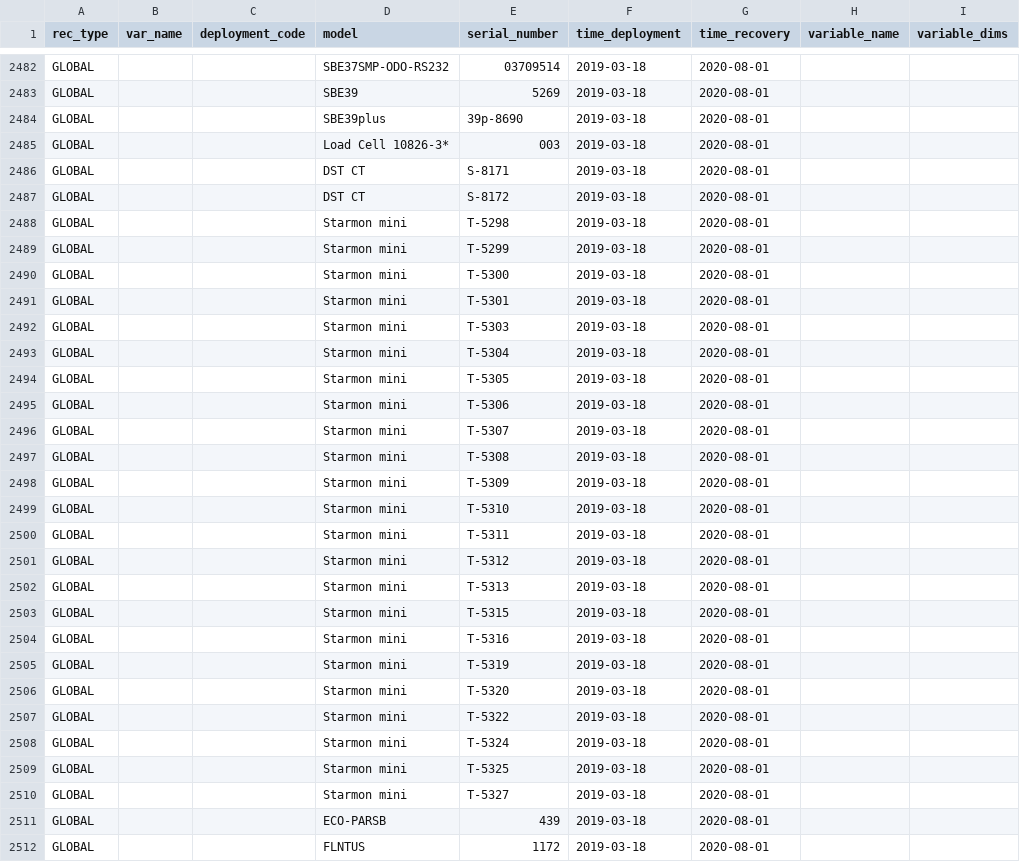
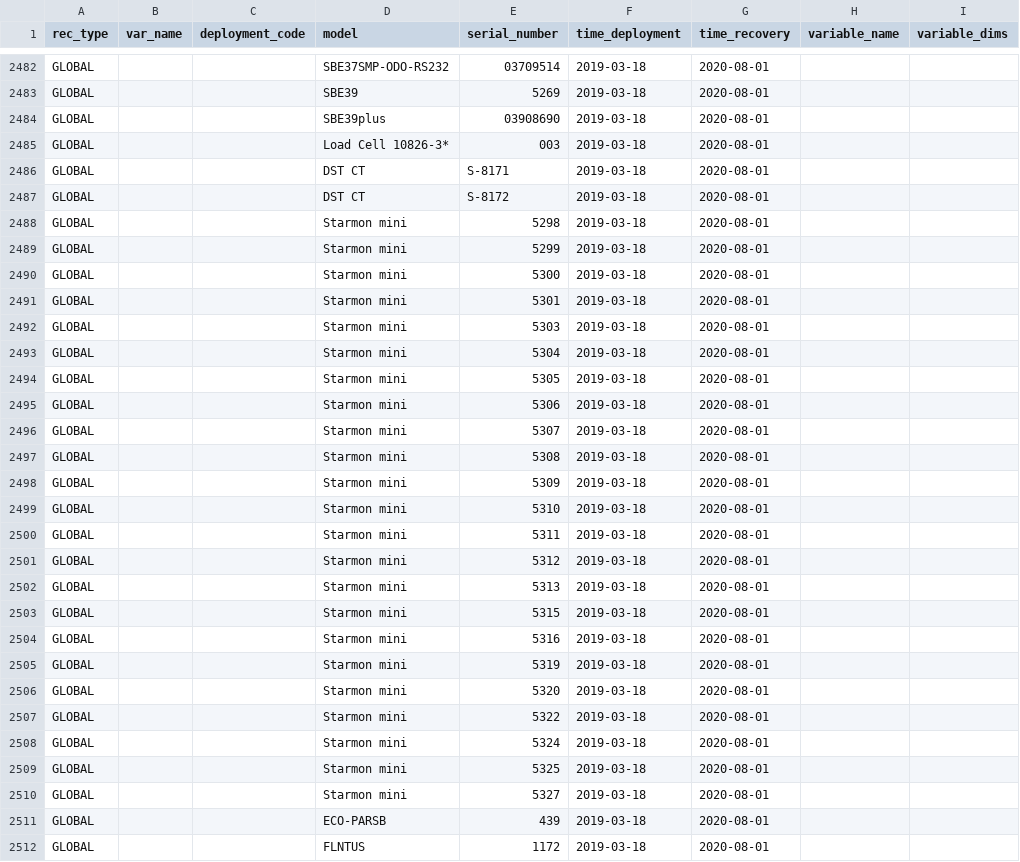
Before and after one commit to petejan/imos-tools, a CSV file: metadata/pulse-saz-sofs-flux.metadata.csv, drawn as a sheet; only a part is shown, gaps mark what is left out; the diff covers the shown part only; the diff names each change by its address in the sheet, - before the commit and + after, or states it on an @@ line.

```diff
--- a/metadata/pulse-saz-sofs-flux.metadata.csv
+++ b/metadata/pulse-saz-sofs-flux.metadata.csv
-E2484 (serial_number): 39p-8690
+E2484 (serial_number): 03908690
-E2488 (serial_number): T-5298
+E2488 (serial_number): 5298
-E2489 (serial_number): T-5299
+E2489 (serial_number): 5299
-E2490 (serial_number): T-5300
+E2490 (serial_number): 5300
-E2491 (serial_number): T-5301
+E2491 (serial_number): 5301
-E2492 (serial_number): T-5303
+E2492 (serial_number): 5303
-E2493 (serial_number): T-5304
+E2493 (serial_number): 5304
-E2494 (serial_number): T-5305
+E2494 (serial_number): 5305
-E2495 (serial_number): T-5306
+E2495 (serial_number): 5306
-E2496 (serial_number): T-5307
+E2496 (serial_number): 5307
-E2497 (serial_number): T-5308
+E2497 (serial_number): 5308
-E2498 (serial_number): T-5309
+E2498 (serial_number): 5309
-E2499 (serial_number): T-5310
+E2499 (serial_number): 5310
-E2500 (serial_number): T-5311
+E2500 (serial_number): 5311
-E2501 (serial_number): T-5312
+E2501 (serial_number): 5312
-E2502 (serial_number): T-5313
+E2502 (serial_number): 5313
-E2503 (serial_number): T-5315
+E2503 (serial_number): 5315
-E2504 (serial_number): T-5316
+E2504 (serial_number): 5316
-E2505 (serial_number): T-5319
+E2505 (serial_number): 5319
-E2506 (serial_number): T-5320
+E2506 (serial_number): 5320
-E2507 (serial_number): T-5322
+E2507 (serial_number): 5322
-E2508 (serial_number): T-5324
+E2508 (serial_number): 5324
-E2509 (serial_number): T-5325
+E2509 (serial_number): 5325
-E2510 (serial_number): T-5327
+E2510 (serial_number): 5327
```
Also changed, not shown: 78 edited cells elsewhere in this file, metadata/pulse-saz-sofs-flux-timeoffset.metadata.csv, metadata/variable.metadata.csv, 8 other files.
